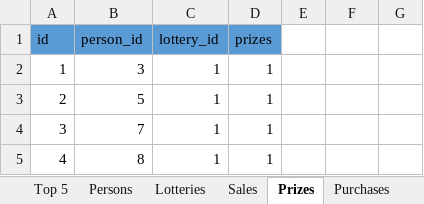
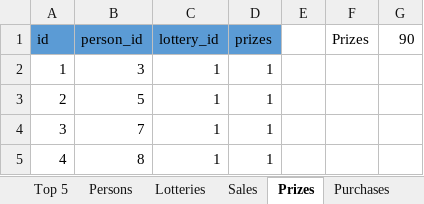
Before and after one commit to trulsedv/vinlotteri, an Excel workbook: database.xlsx, sheet Prizes, drawn as a sheet; only a part is shown; values as stored, in another font and other column widths than the file's, no borders; table styles not drawn; the diff names each change by its address in the sheet, - before the commit and + after, or states it on an @@ line.

```diff
--- a/database.xlsx (sheet Prizes)
+++ b/database.xlsx (sheet Prizes)
-F1: (empty)
+F1: Prizes
-G1: (empty)
+G1: 90
```
Also changed, not shown: sheet Purchases, sheet Accounting.
